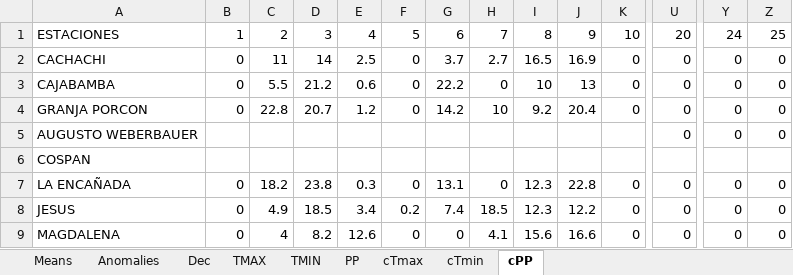
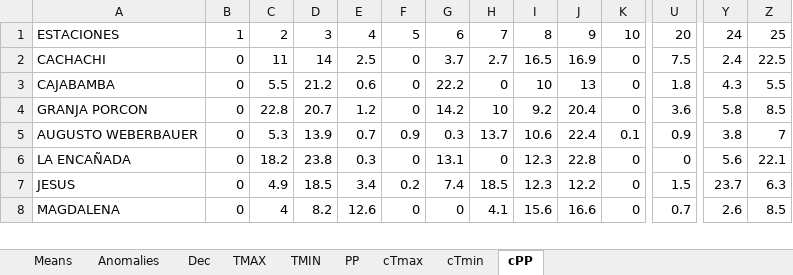
Before and after one commit to rosepb28/Dashboard, an Excel workbook: Data/Exported/2023/Oct/10_Oct_DATOS.xlsx, sheet cPP, drawn as a sheet; only a part is shown, gaps mark what is left out; values as stored, in another font and other column widths than the file's, no cell formats; removed rows and columns are numbered as before the commit, all else as after; rows hold the shown columns only; the diff covers the shown part only; the diff names each change by its address in the sheet, - before the commit and + after, or states it on an @@ line.

```diff
--- a/Data/Exported/2023/Oct/10_Oct_DATOS.xlsx (sheet cPP)
+++ b/Data/Exported/2023/Oct/10_Oct_DATOS.xlsx (sheet cPP)
-U2: 0
+U2: 7.5
-Y2: 0
+Y2: 2.4
-Z2: 0
+Z2: 22.5
-U3: 0
+U3: 1.8
-Y3: 0
+Y3: 4.3
-Z3: 0
+Z3: 5.5
-U4: 0
+U4: 3.6
-Y4: 0
+Y4: 5.8
-Z4: 0
+Z4: 8.5
-B5: (empty)
+B5: 0
-C5: (empty)
+C5: 5.3
-D5: (empty)
+D5: 13.9
-E5: (empty)
+E5: 0.7
-F5: (empty)
+F5: 0.9
-G5: (empty)
+G5: 0.3
-H5: (empty)
+H5: 13.7
-I5: (empty)
+I5: 10.6
-J5: (empty)
+J5: 22.4
-K5: (empty)
+K5: 0.1
-U5: 0
+U5: 0.9
-Y5: 0
+Y5: 3.8
-Z5: 0
+Z5: 7
-row 6: COSPAN
-Y6: 0
+Y6: 5.6
-Z6: 0
+Z6: 22.1
-U7: 0
+U7: 1.5
-Y7: 0
+Y7: 23.7
-Z7: 0
+Z7: 6.3
-U8: 0
+U8: 0.7
-Y8: 0
+Y8: 2.6
-Z8: 0
+Z8: 8.5
```
Also changed, not shown: 1 removed row and 42 edited cells elsewhere in this sheet, sheet TMIN, sheet cTmin, sheet TMAX, sheet cTmax, sheet PP, sheet Anomalies, 2 more sheets, cell formats, Data/Ubicaciones/lista.xlsx, 6 other files.
